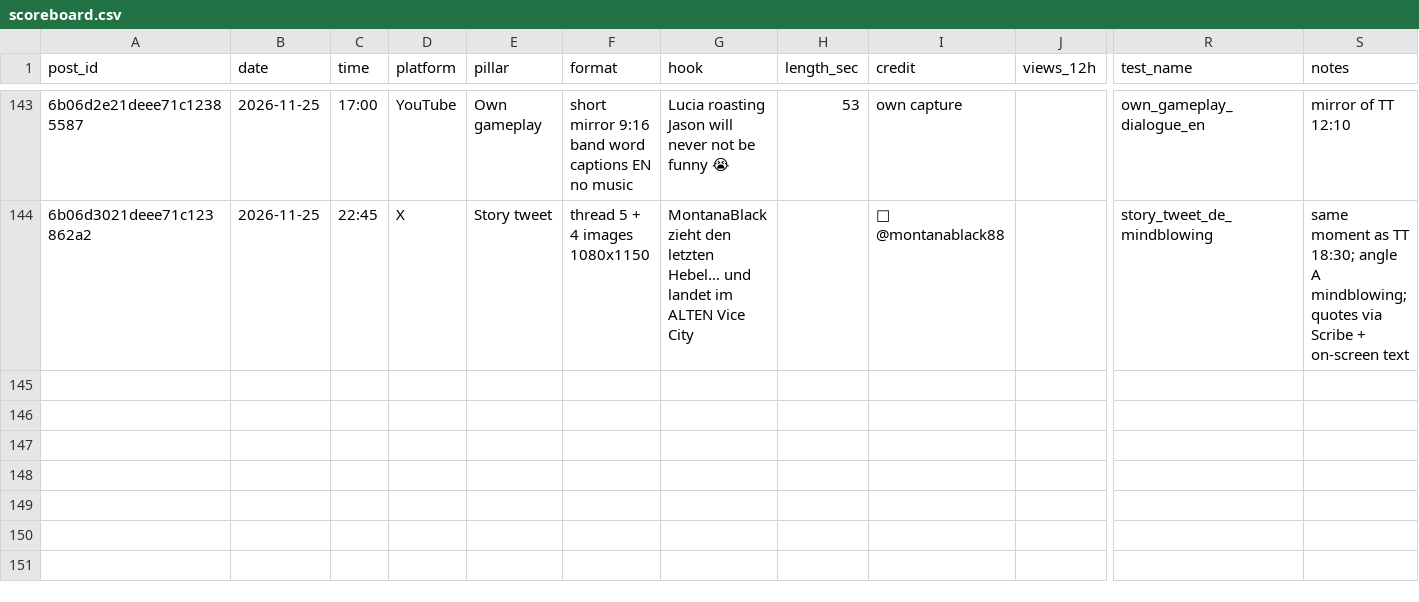
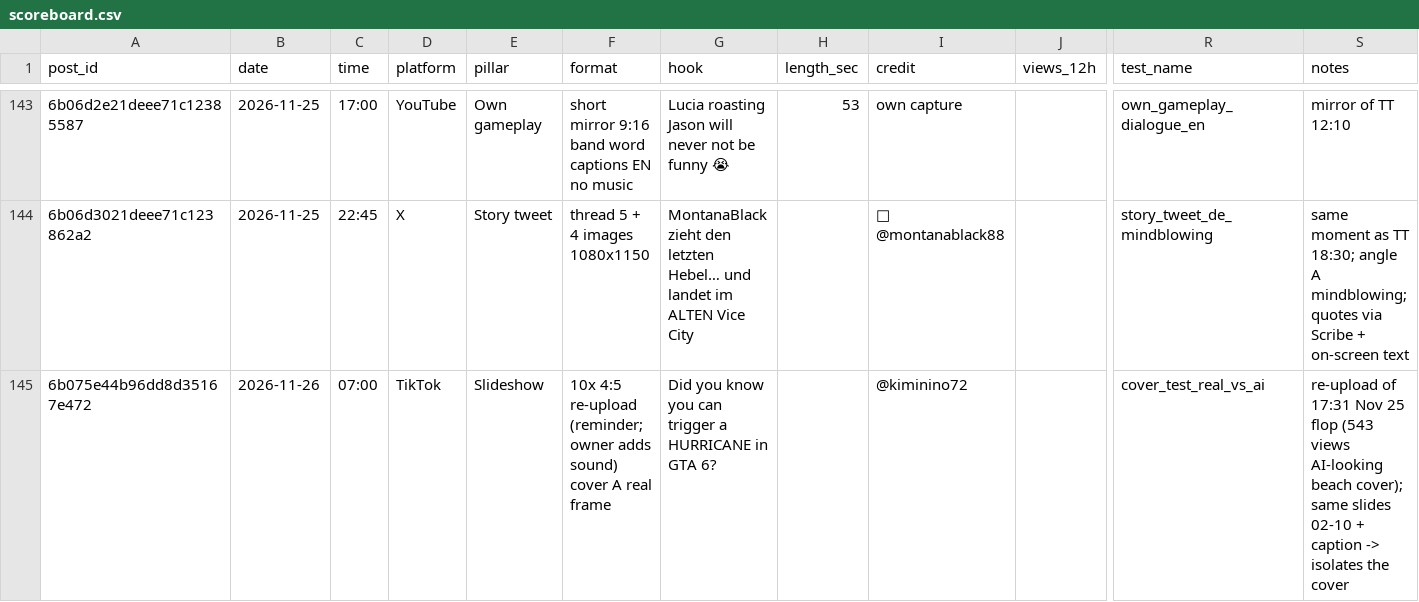
Before and after one commit to 73Cosmin/gta6channel, a CSV file: scoreboard.csv, drawn as a sheet; only a part is shown, gaps mark what is left out; rows hold the shown columns only; the diff names each change by its address in the sheet, - before the commit and + after, or states it on an @@ line.

```diff
--- a/scoreboard.csv
+++ b/scoreboard.csv
+row 145: 6b075e44b96dd8d35167e472 | 2026-11-26 | 07:00 | TikTok | Slideshow | 10x 4:5 re-upload (reminder; owner adds sound) cover A real frame | Did you know you can trigger a HURRICANE in GTA 6? |  | @kiminino72 |  | cover_test_real_vs_ai | re-upload of 17:31 Nov 25 flop (543 views AI-looking beach cover); same slides 02-10 + caption -> isolates the cover
```
Also changed, not shown: 1 other file.
